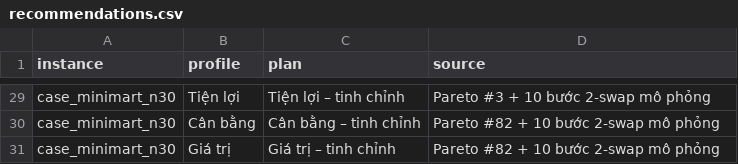
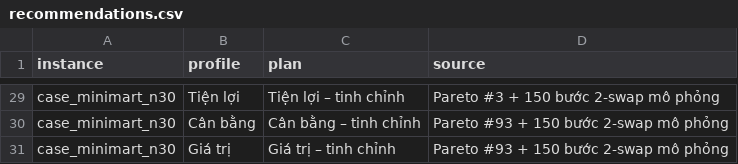
Before and after one commit to thanhdanh1709/Smart_Retail_Floor_Allocation, a CSV file: smart-retail-layout/results/E5/recommendations.csv, drawn as a sheet; only a part is shown, gaps mark what is left out; the diff covers the shown part only; the diff names each change by its address in the sheet, - before the commit and + after, or states it on an @@ line.

```diff
--- a/smart-retail-layout/results/E5/recommendations.csv
+++ b/smart-retail-layout/results/E5/recommendations.csv
-D29 (source): Pareto #3 + 10 bước 2-swap mô phỏng
+D29 (source): Pareto #3 + 150 bước 2-swap mô phỏng
-D30:D31 (source): Pareto #82 + 10 bước 2-swap mô phỏng
+D30:D31 (source): Pareto #93 + 150 bước 2-swap mô phỏng
```
Also changed, not shown: 27 edited cells elsewhere in this file, smart-retail-layout/results/E6/R_curve.csv, smart-retail-layout/results/E6/rank_stability.csv, 29 other files.
